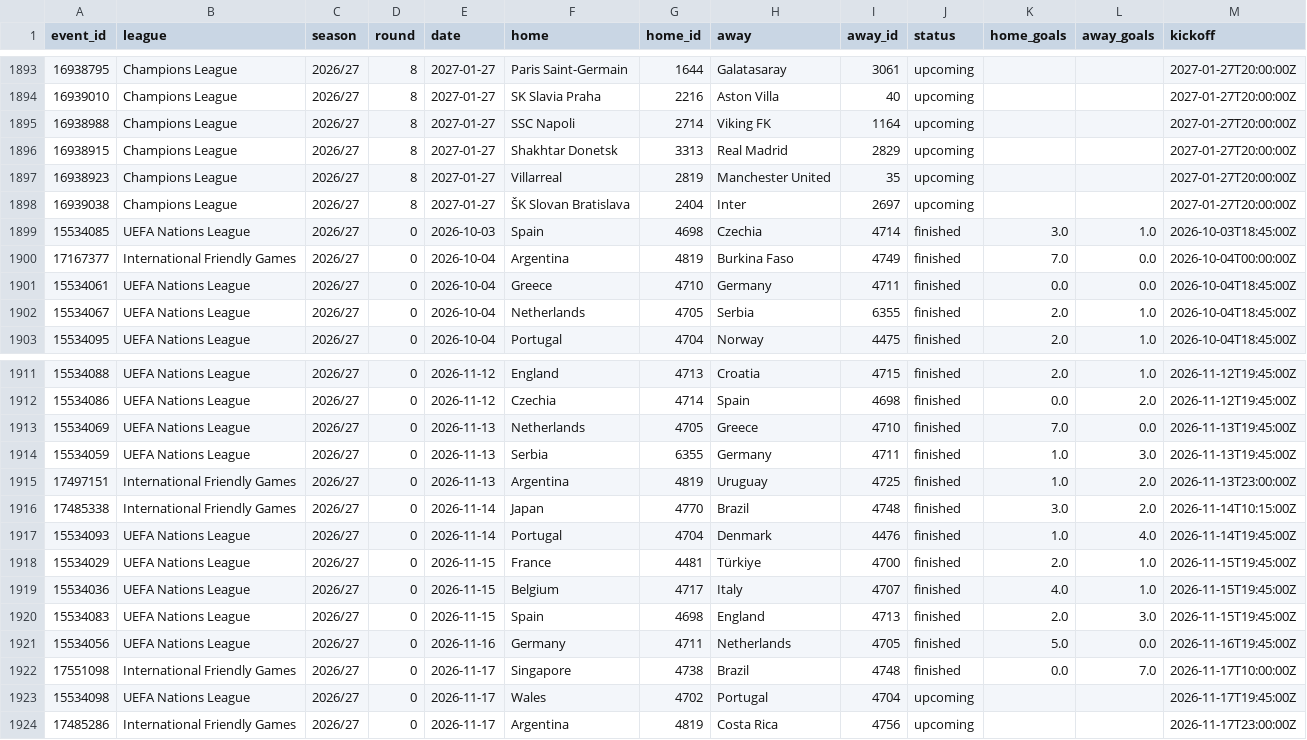
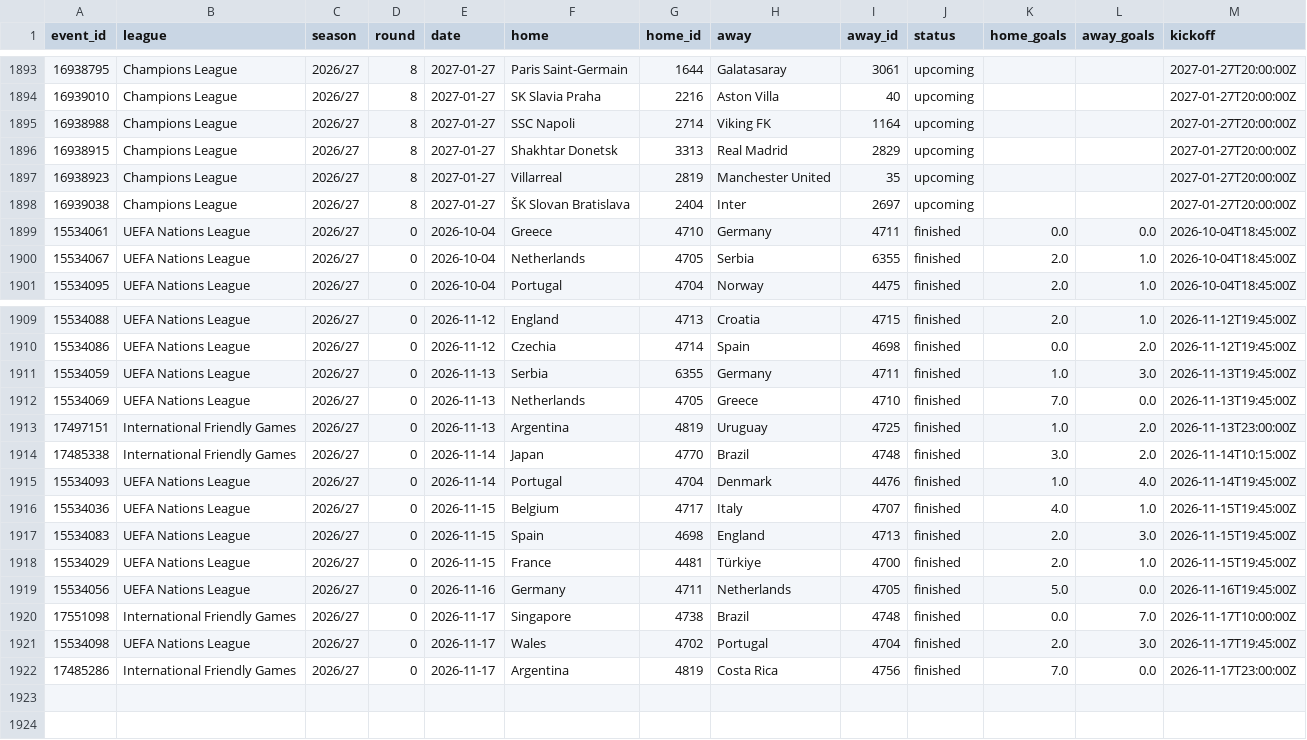
Before and after one commit to Sharone-12/Footy, a CSV file: data/processed/matches_26_27.csv, drawn as a sheet; only a part is shown, gaps mark what is left out.

Commit message:
refresh 2026-11-18 09:05

```diff
--- a/data/processed/matches_26_27.csv
+++ b/data/processed/matches_26_27.csv
@@ -1898,4 +1898,2 @@ event_id,league,season,round,date,home,home_id,away,away_id,status,home_goals,aw
 16939038,Champions League,2026/27,8,2027-01-27,ŠK Slovan Bratislava,2404,Inter,2697,upcoming,,,2027-01-27T20:00:00Z
-15534085,UEFA Nations League,2026/27,0,2026-10-03,Spain,4698,Czechia,4714,finished,3.0,1.0,2026-10-03T18:45:00Z
-17167377,International Friendly Games,2026/27,0,2026-10-04,Argentina,4819,Burkina Faso,4749,finished,7.0,0.0,2026-10-04T00:00:00Z
 15534061,UEFA Nations League,2026/27,0,2026-10-04,Greece,4710,Germany,4711,finished,0.0,0.0,2026-10-04T18:45:00Z
@@ -1912,4 +1910,4 @@ event_id,league,season,round,date,home,home_id,away,away_id,status,home_goals,aw
 15534086,UEFA Nations League,2026/27,0,2026-11-12,Czechia,4714,Spain,4698,finished,0.0,2.0,2026-11-12T19:45:00Z
+15534059,UEFA Nations League,2026/27,0,2026-11-13,Serbia,6355,Germany,4711,finished,1.0,3.0,2026-11-13T19:45:00Z
 15534069,UEFA Nations League,2026/27,0,2026-11-13,Netherlands,4705,Greece,4710,finished,7.0,0.0,2026-11-13T19:45:00Z
-15534059,UEFA Nations League,2026/27,0,2026-11-13,Serbia,6355,Germany,4711,finished,1.0,3.0,2026-11-13T19:45:00Z
 17497151,International Friendly Games,2026/27,0,2026-11-13,Argentina,4819,Uruguay,4725,finished,1.0,2.0,2026-11-13T23:00:00Z
@@ -1917,8 +1915,8 @@ event_id,league,season,round,date,home,home_id,away,away_id,status,home_goals,aw
 15534093,UEFA Nations League,2026/27,0,2026-11-14,Portugal,4704,Denmark,4476,finished,1.0,4.0,2026-11-14T19:45:00Z
-15534029,UEFA Nations League,2026/27,0,2026-11-15,France,4481,Türkiye,4700,finished,2.0,1.0,2026-11-15T19:45:00Z
 15534036,UEFA Nations League,2026/27,0,2026-11-15,Belgium,4717,Italy,4707,finished,4.0,1.0,2026-11-15T19:45:00Z
 15534083,UEFA Nations League,2026/27,0,2026-11-15,Spain,4698,England,4713,finished,2.0,3.0,2026-11-15T19:45:00Z
+15534029,UEFA Nations League,2026/27,0,2026-11-15,France,4481,Türkiye,4700,finished,2.0,1.0,2026-11-15T19:45:00Z
 15534056,UEFA Nations League,2026/27,0,2026-11-16,Germany,4711,Netherlands,4705,finished,5.0,0.0,2026-11-16T19:45:00Z
 17551098,International Friendly Games,2026/27,0,2026-11-17,Singapore,4738,Brazil,4748,finished,0.0,7.0,2026-11-17T10:00:00Z
-15534098,UEFA Nations League,2026/27,0,2026-11-17,Wales,4702,Portugal,4704,upcoming,,,2026-11-17T19:45:00Z
-17485286,International Friendly Games,2026/27,0,2026-11-17,Argentina,4819,Costa Rica,4756,upcoming,,,2026-11-17T23:00:00Z
+15534098,UEFA Nations League,2026/27,0,2026-11-17,Wales,4702,Portugal,4704,finished,2.0,3.0,2026-11-17T19:45:00Z
+17485286,International Friendly Games,2026/27,0,2026-11-17,Argentina,4819,Costa Rica,4756,finished,7.0,0.0,2026-11-17T23:00:00Z
```
